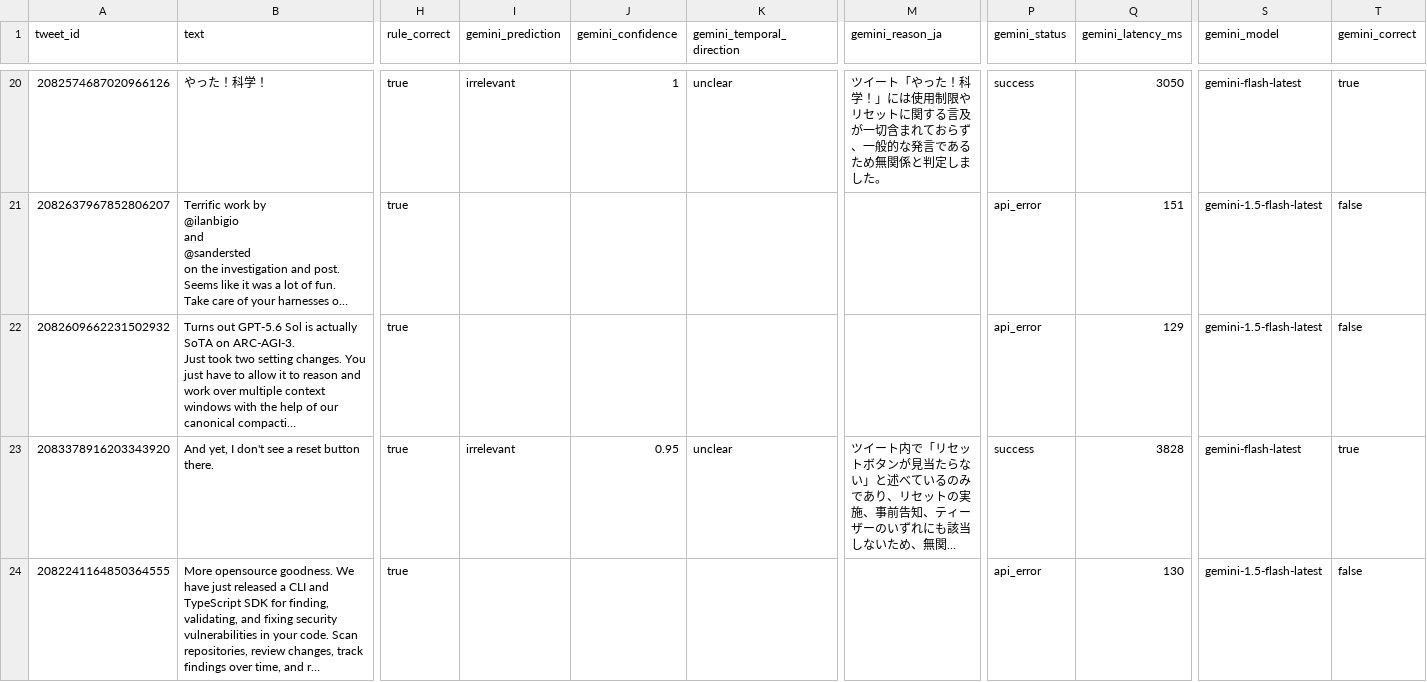
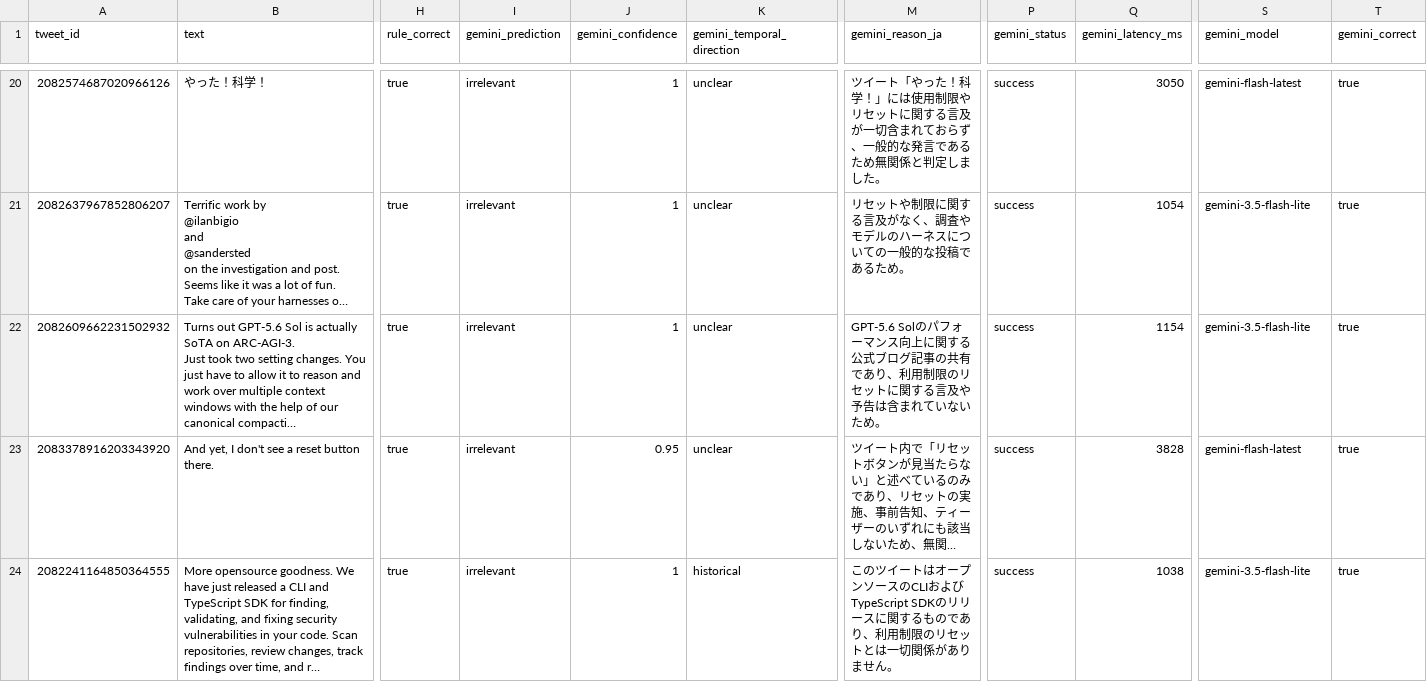
Before and after one commit to gussuri/codex-reset-observatory, a CSV file: reports/tibo-classifier-eval-20260801.csv, drawn as a sheet; only a part is shown, gaps mark what is left out; long unchanged cells end in …; the diff covers the shown part only; the diff names each change by its address in the sheet, - before the commit and + after, or states it on an @@ line.

Commit message:
fix: stabilize Tibo evaluation and record fixed model run

```diff
--- a/reports/tibo-classifier-eval-20260801.csv
+++ b/reports/tibo-classifier-eval-20260801.csv
-I21:I22 (gemini_prediction): (empty)
+I21:I22 (gemini_prediction): irrelevant
-J21:J22 (gemini_confidence): (empty)
+J21:J22 (gemini_confidence): 1
-K21:K22 (gemini_temporal_direction): (empty)
+K21:K22 (gemini_temporal_direction): unclear
-M21 (gemini_reason_ja): (empty)
+M21 (gemini_reason_ja): リセットや制限に関する言及がなく、調査やモデルのハーネスについての一般的な投稿であるため。
-P21:P22 (gemini_status): api_error
+P21:P22 (gemini_status): success
-Q21 (gemini_latency_ms): 151
+Q21 (gemini_latency_ms): 1054
-S21:S22 (gemini_model): gemini-1.5-flash-latest
+S21:S22 (gemini_model): gemini-3.5-flash-lite
-T21:T22 (gemini_correct): false
+T21:T22 (gemini_correct): true
-M22 (gemini_reason_ja): (empty)
+M22 (gemini_reason_ja): GPT-5.6 Solのパフォーマンス向上に関する公式ブログ記事の共有であり、利用制限のリセットに関する言及や予告は含まれていないため。
-Q22 (gemini_latency_ms): 129
+Q22 (gemini_latency_ms): 1154
-I24 (gemini_prediction): (empty)
+I24 (gemini_prediction): irrelevant
-J24 (gemini_confidence): (empty)
+J24 (gemini_confidence): 1
-K24 (gemini_temporal_direction): (empty)
+K24 (gemini_temporal_direction): historical
-M24 (gemini_reason_ja): (empty)
+M24 (gemini_reason_ja): このツイートはオープンソースのCLIおよびTypeScript SDKのリリースに関するものであり、利用制限のリセットとは一切関係がありません。
-P24 (gemini_status): api_error
+P24 (gemini_status): success
-Q24 (gemini_latency_ms): 130
+Q24 (gemini_latency_ms): 1038
-S24 (gemini_model): gemini-1.5-flash-latest
+S24 (gemini_model): gemini-3.5-flash-lite
-T24 (gemini_correct): false
+T24 (gemini_correct): true
```
Also changed, not shown: 29 edited cells elsewhere in this file, 6 other files.
